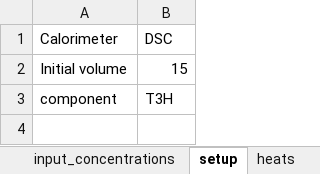
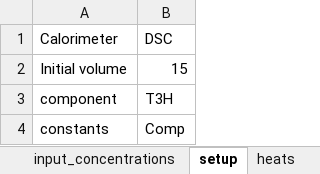
Before and after one commit to ameshkoff/KEV, an Excel workbook: input/calorimetry/ds.2.dsc/test_2.xlsx, sheet setup, drawn as a sheet; values as stored, in another font and other column widths than the file's, no borders; the diff names each change by its address in the sheet, - before the commit and + after, or states it on an @@ line.

Commit message:
calorimetry : scripts : data load : all setup info accumulated into setup file/sheet

```diff
--- a/input/calorimetry/ds.2.dsc/test_2.xlsx (sheet setup)
+++ b/input/calorimetry/ds.2.dsc/test_2.xlsx (sheet setup)
+row 4: constants | Comp
```
Also changed, not shown: other sheet tabs, input/calorimetry/ds.1.dsc/test_1.xlsx, input/calorimetry/ds.3.ampoule/test_3.xlsx, 7 other files.
